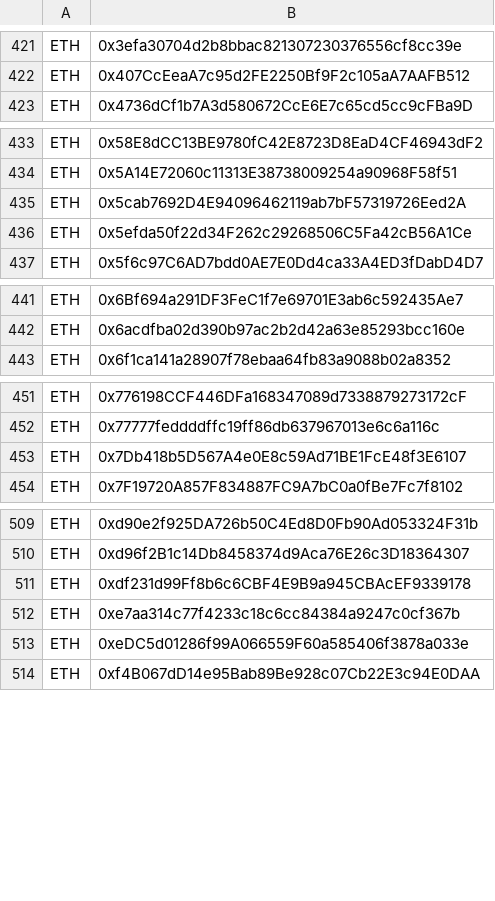
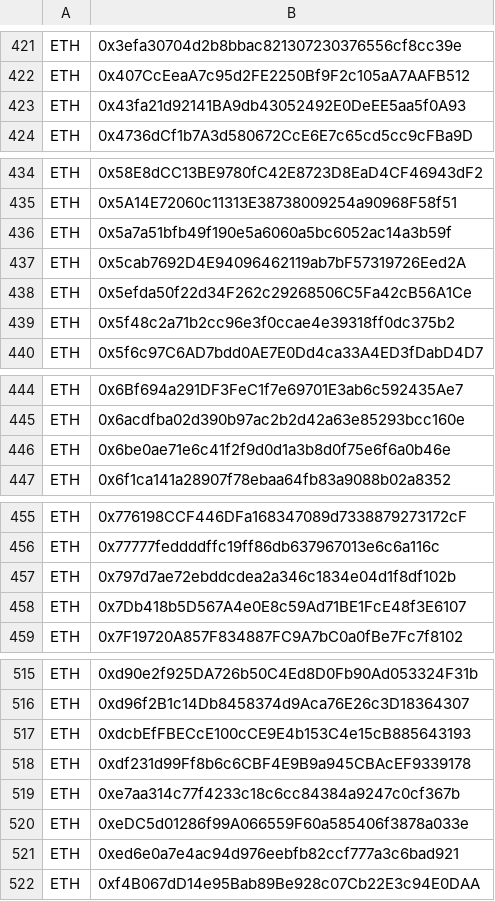
Before and after one commit to CYBAVO/Cryptocurrency_Sanction_List, a CSV file: sdnlist.csv, drawn as a sheet; only a part is shown, gaps mark what is left out; the diff covers the shown part only; the diff names each change by its address in the sheet, - before the commit and + after, or states it on an @@ line.

```diff
--- a/sdnlist.csv
+++ b/sdnlist.csv
+row 423: ETH | 0x43fa21d92141BA9db43052492E0DeEE5aa5f0A93
+row 436: ETH | 0x5a7a51bfb49f190e5a6060a5bc6052ac14a3b59f
+row 439: ETH | 0x5f48c2a71b2cc96e3f0ccae4e39318ff0dc375b2
+row 446: ETH | 0x6be0ae71e6c41f2f9d0d1a3b8d0f75e6f6a0b46e
+row 457: ETH | 0x797d7ae72ebddcdea2a346c1834e04d1f8df102b
+row 517: ETH | 0xdcbEfFBECcE100cCE9E4b153C4e15cB885643193
+row 521: ETH | 0xed6e0a7e4ac94d976eebfb82ccf777a3c6bad921
```
Also changed, not shown: 1 added row elsewhere in this file, sdnlist_step1.csv, sdnlist_step2.csv, 1 other file.
